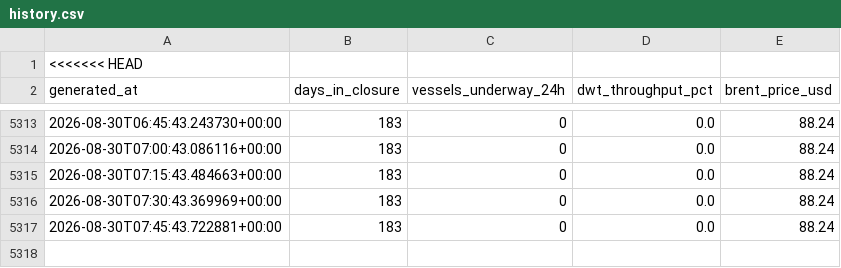
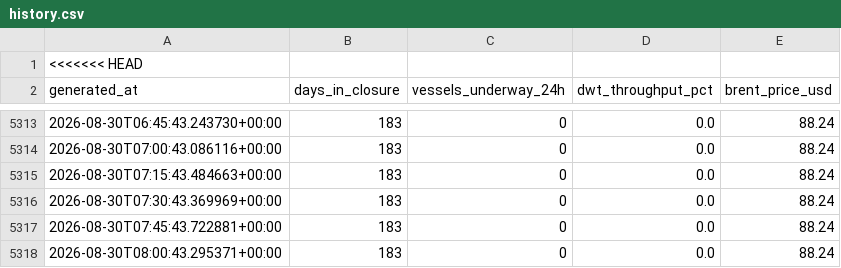
Before and after one commit to nyandajr/hormuz-strait-monitor, a CSV file: data/history.csv, drawn as a sheet; only a part is shown, gaps mark what is left out; the diff names each change by its address in the sheet, - before the commit and + after, or states it on an @@ line.

Commit message:
data: hormuz update — Hormuz: 0 vessels (day 183, 0.0% throughput) | Singapore: 655 vessels | Brent $88.24

```diff
--- a/data/history.csv
+++ b/data/history.csv
+row 5318: 2026-08-30T08:00:43.295371+00:00 | 183 | 0 | 0.0 | 88.24
```
Also changed, not shown: 1 other file.
